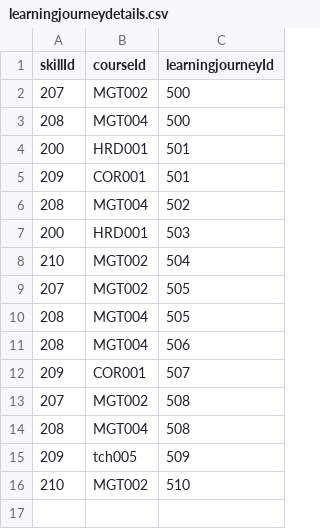
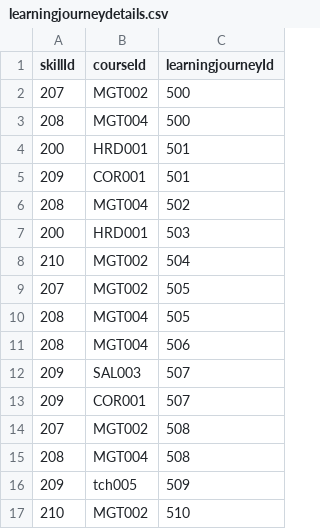
Before and after one commit to Bchuasj/SPM_Project, a CSV file: Mockup Data/learningjourneydetails.csv, drawn as a sheet; the diff names each change by its address in the sheet, - before the commit and + after, or states it on an @@ line.

Commit message:
Update learningjourneydetails.csv

```diff
--- a/Mockup Data/learningjourneydetails.csv
+++ b/Mockup Data/learningjourneydetails.csv
+row 12: 209 | SAL003 | 507
```
